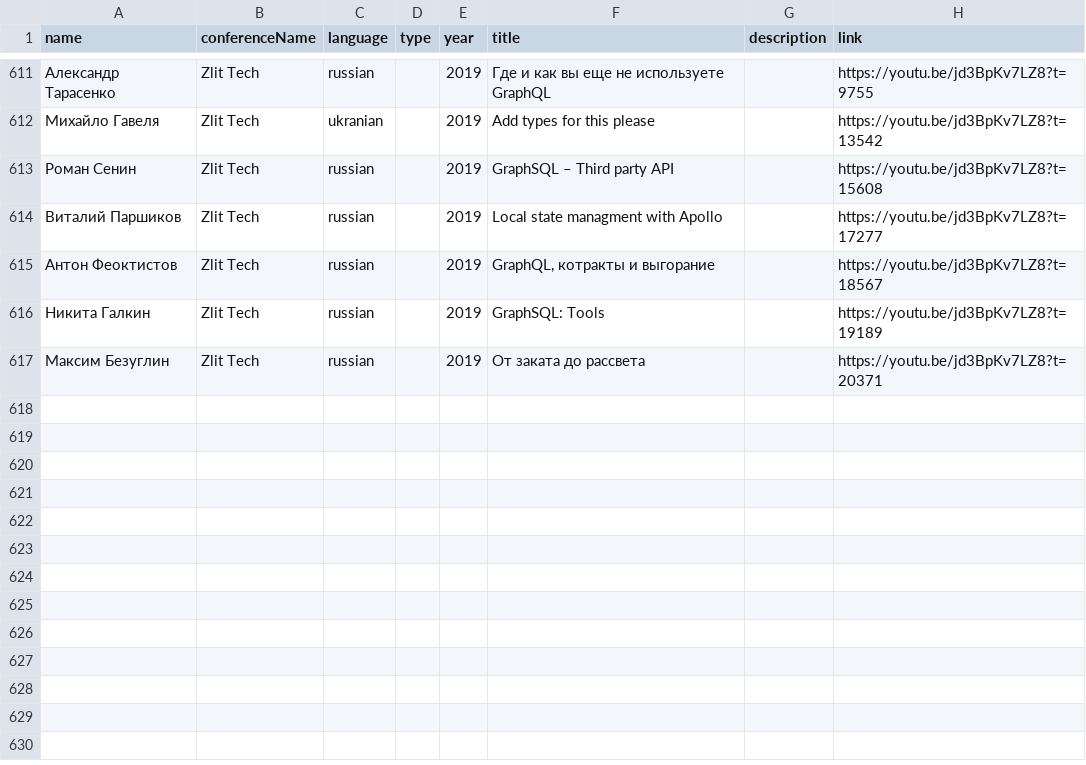
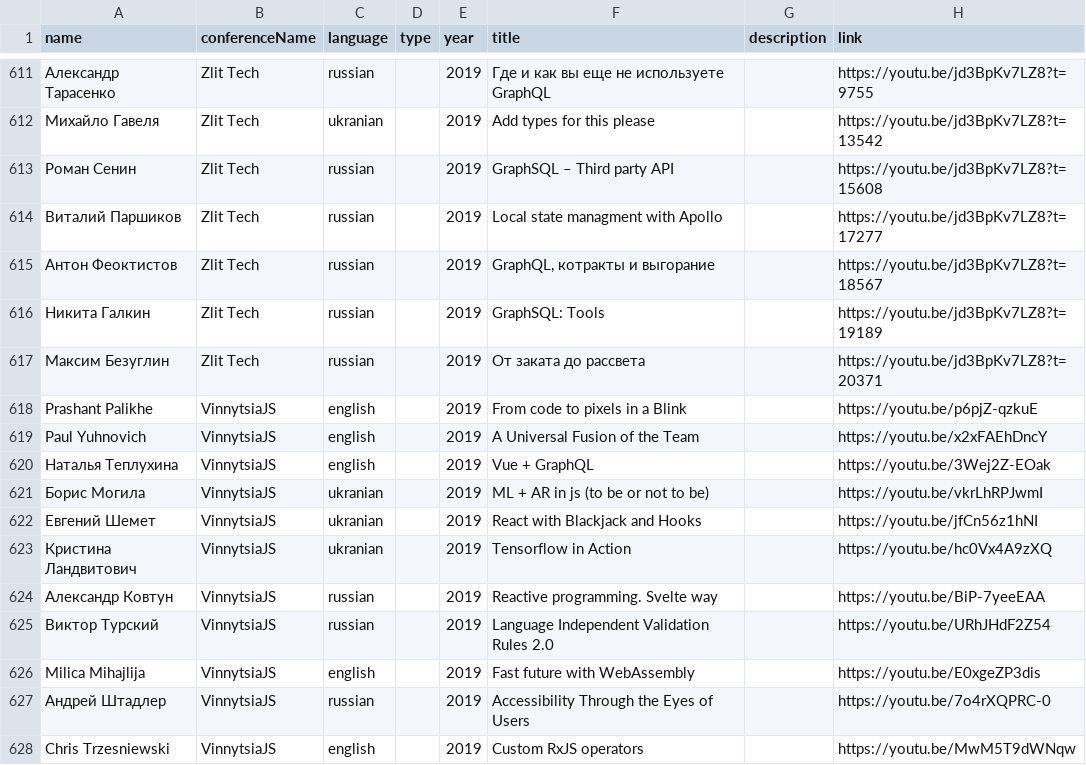
Before and after one commit to frontend-almanac/frontend-almanac.org, a CSV file: list.csv, drawn as a sheet; only a part is shown, gaps mark what is left out; the diff names each change by its address in the sheet, - before the commit and + after, or states it on an @@ line.

Commit message:
add VinnitsaJS 2019

```diff
--- a/list.csv
+++ b/list.csv
+row 618: Prashant Palikhe | VinnytsiaJS | english |  | 2019 | From code to pixels in a Blink |  | https://youtu.be/p6pjZ-qzkuE
+row 619: Paul Yuhnovich | VinnytsiaJS | english |  | 2019 | A Universal Fusion of the Team |  | https://youtu.be/x2xFAEhDncY
+row 620: Наталья Теплухина | VinnytsiaJS | english |  | 2019 | Vue + GraphQL |  | https://youtu.be/3Wej2Z-EOak
+row 621: Борис Могила | VinnytsiaJS | ukranian |  | 2019 | ML + AR in js (to be or not to be) |  | https://youtu.be/vkrLhRPJwmI
+row 622: Евгений Шемет | VinnytsiaJS | ukranian |  | 2019 | React with Blackjack and Hooks |  | https://youtu.be/jfCn56z1hNI
+row 623: Кристина Ландвитович | VinnytsiaJS | ukranian |  | 2019 | Tensorflow in Action |  | https://youtu.be/hc0Vx4A9zXQ
+row 624: Александр Ковтун | VinnytsiaJS | russian |  | 2019 | Reactive programming. Svelte way |  | https://youtu.be/BiP-7yeeEAA
+row 625: Виктор Турский | VinnytsiaJS | russian |  | 2019 | Language Independent Validation Rules 2.0 |  | https://youtu.be/URhJHdF2Z54
+row 626: Milica Mihajlija | VinnytsiaJS | english |  | 2019 | Fast future with WebAssembly |  | https://youtu.be/E0xgeZP3dis
+row 627: Андрей Штадлер | VinnytsiaJS | russian |  | 2019 | Accessibility Through the Eyes of Users |  | https://youtu.be/7o4rXQPRC-0
+row 628: Chris Trzesniewski | VinnytsiaJS | english |  | 2019 | Custom RxJS operators |  | https://youtu.be/MwM5T9dWNqw
```
